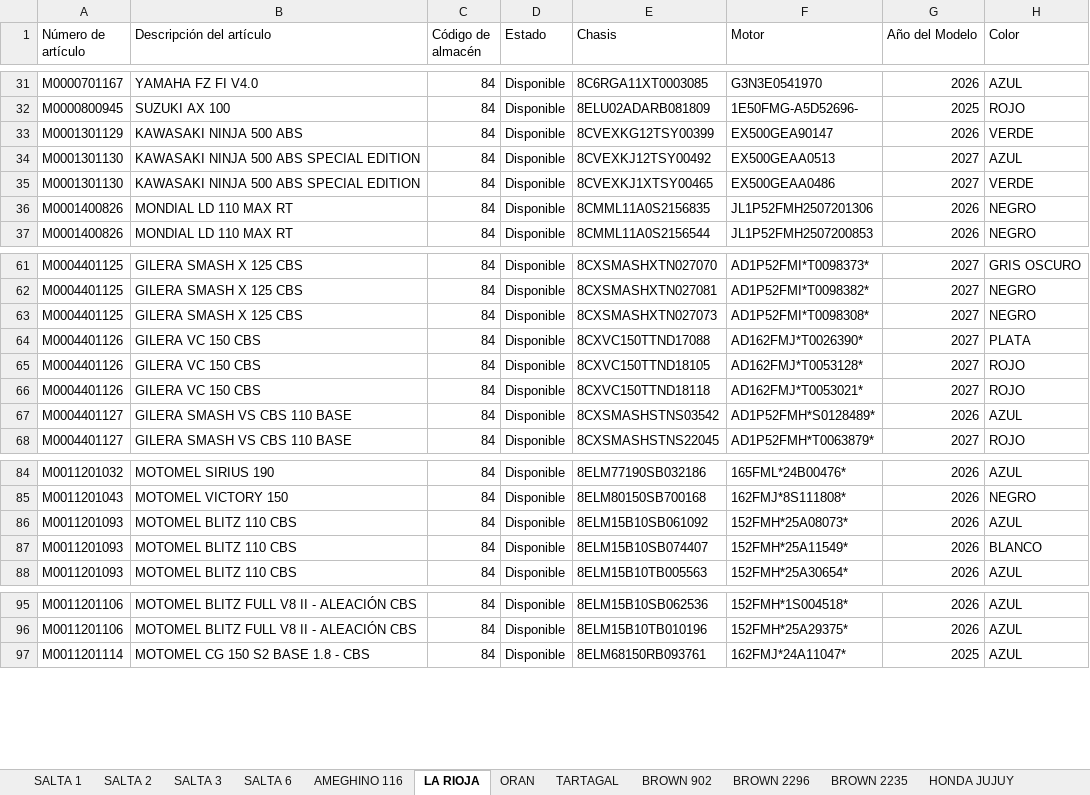
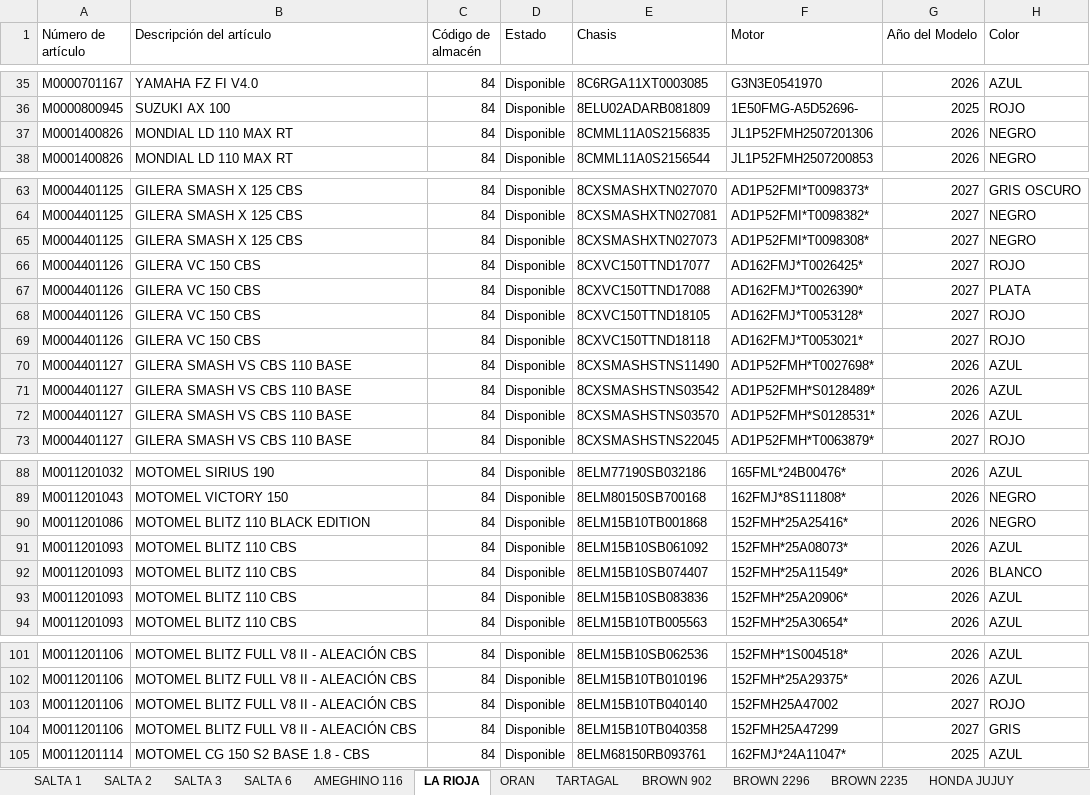
Before and after one commit to yuhmaksuc095-beep/logistica-jujuy, an Excel workbook: datos.xlsx, sheet LA RIOJA, drawn as a sheet; only a part is shown, gaps mark what is left out; values as stored, in another font and other column widths than the file's, no borders; removed rows and columns are numbered as before the commit, all else as after; the diff covers the shown part only; the diff names each change by its address in the sheet, - before the commit and + after, or states it on an @@ line.

```diff
--- a/datos.xlsx (sheet LA RIOJA)
+++ b/datos.xlsx (sheet LA RIOJA)
-row 33: M0001301129 | KAWASAKI NINJA 500 ABS | 84 | Disponible | 8CVEXKG12TSY00399 | EX500GEA90147 | 2026 | VERDE
-row 34: M0001301130 | KAWASAKI NINJA 500 ABS SPECIAL EDITION | 84 | Disponible | 8CVEXKJ12TSY00492 | EX500GEAA0513 | 2027 | AZUL
-row 35: M0001301130 | KAWASAKI NINJA 500 ABS SPECIAL EDITION | 84 | Disponible | 8CVEXKJ1XTSY00465 | EX500GEAA0486 | 2027 | VERDE
+row 66: M0004401126 | GILERA VC 150 CBS | 84 | Disponible | 8CXVC150TTND17077 | AD162FMJ*T0026425* | 2027 | ROJO
+row 70: M0004401127 | GILERA SMASH VS CBS 110 BASE | 84 | Disponible | 8CXSMASHSTNS11490 | AD1P52FMH*T0027698* | 2026 | AZUL
+row 72: M0004401127 | GILERA SMASH VS CBS 110 BASE | 84 | Disponible | 8CXSMASHSTNS03570 | AD1P52FMH*S0128531* | 2026 | AZUL
+row 90: M0011201086 | MOTOMEL BLITZ 110 BLACK EDITION | 84 | Disponible | 8ELM15B10TB001868 | 152FMH*25A25416* | 2026 | NEGRO
+row 93: M0011201093 | MOTOMEL BLITZ 110 CBS | 84 | Disponible | 8ELM15B10SB083836 | 152FMH*25A20906* | 2026 | AZUL
+row 103: M0011201106 | MOTOMEL BLITZ FULL V8 II - ALEACIÓN CBS | 84 | Disponible | 8ELM15B10TB040140 | 152FMH25A47002 | 2027 | ROJO
+row 104: M0011201106 | MOTOMEL BLITZ FULL V8 II - ALEACIÓN CBS | 84 | Disponible | 8ELM15B10TB040358 | 152FMH25A47299 | 2027 | GRIS
```
Also changed, not shown: 9 added rows and 4 removed rows elsewhere in this sheet, sheet COCHUCHAL, sheet ORAN, sheet SALTA 3, sheet HONDA JUJUY, sheet BROWN 2235, sheet BROWN 2296, 7 more sheets.
